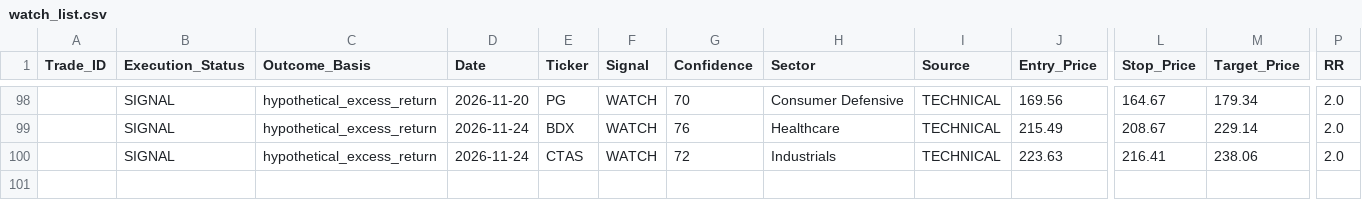
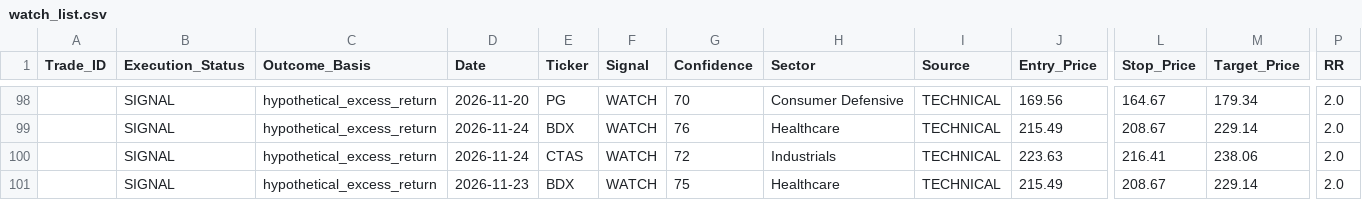
Before and after one commit to Vishvesh-Trivedi/LLM-Portfolio-Manager, a CSV file: StockScreener/watch_list.csv, drawn as a sheet; only a part is shown, gaps mark what is left out; rows hold the shown columns only; the diff names each change by its address in the sheet, - before the commit and + after, or states it on an @@ line.

```diff
--- a/StockScreener/watch_list.csv
+++ b/StockScreener/watch_list.csv
+row 101:  | SIGNAL | hypothetical_excess_return | 2026-11-23 | BDX | WATCH | 75 | Healthcare | TECHNICAL | 215.49 | 208.67 | 229.14 | 2.0
```
Also changed, not shown: StockScreener/rules_log.csv, 5 other files.
